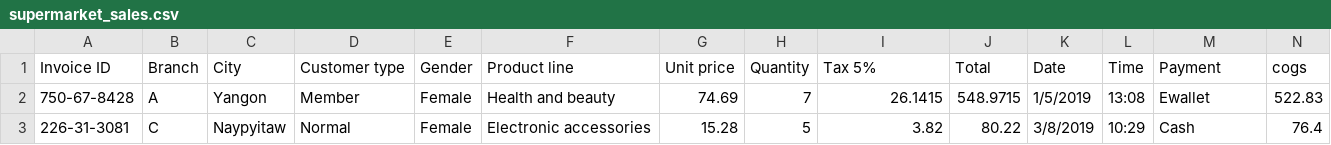
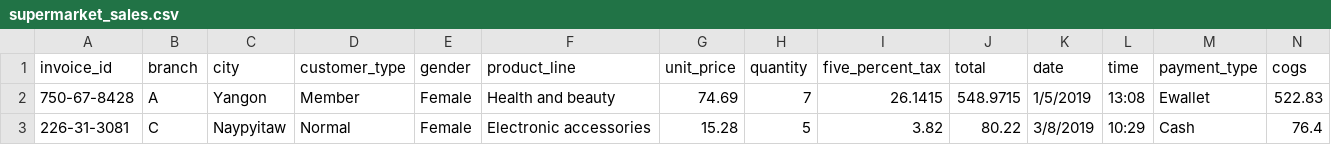
Before and after one commit to csu-arec-330/csu-arec-330.github.io, a CSV file: materials/unit_00/inputs/supermarket_sales.csv, drawn as a sheet; only a part is shown; removed rows and columns are numbered as before the commit, all else as after; rows hold the shown columns only; the diff names each change by its address in the sheet, - before the commit and + after, or states it on an @@ line.

```diff
--- a/materials/unit_00/inputs/supermarket_sales.csv
+++ b/materials/unit_00/inputs/supermarket_sales.csv
-row 1: Invoice ID | Branch | City | Customer type | Gender | Product line | Unit price | Quantity | Tax 5% | Total | Date | Time | Payment | cogs
+row 1: invoice_id | branch | city | customer_type | gender | product_line | unit_price | quantity | five_percent_tax | total | date | time | payment_type | cogs
```
Also changed, not shown: 3 other files.
